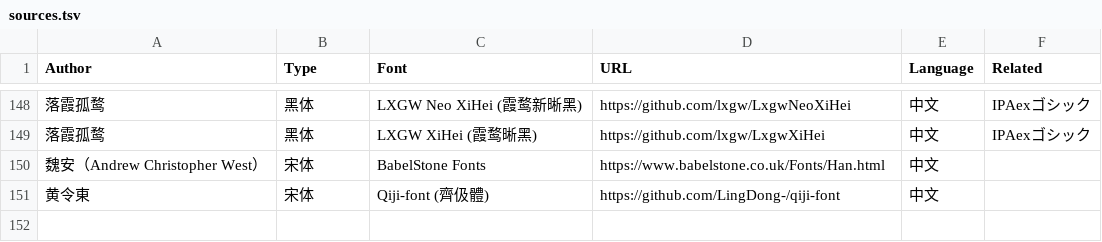
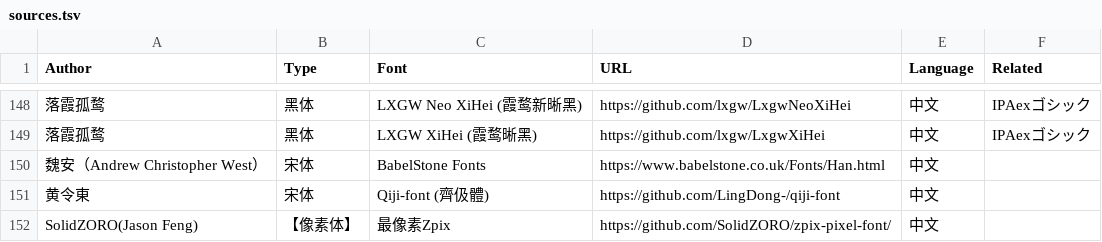
Before and after one commit to zispace/hanzi-fonts, a TSV file: sources.tsv, drawn as a sheet; only a part is shown, gaps mark what is left out; the diff names each change by its address in the sheet, - before the commit and + after, or states it on an @@ line.

```diff
--- a/sources.tsv
+++ b/sources.tsv
+row 152: SolidZORO(Jason Feng) | 【像素体】 | 最像素Zpix | https://github.com/SolidZORO/zpix-pixel-font/ | 中文
```
